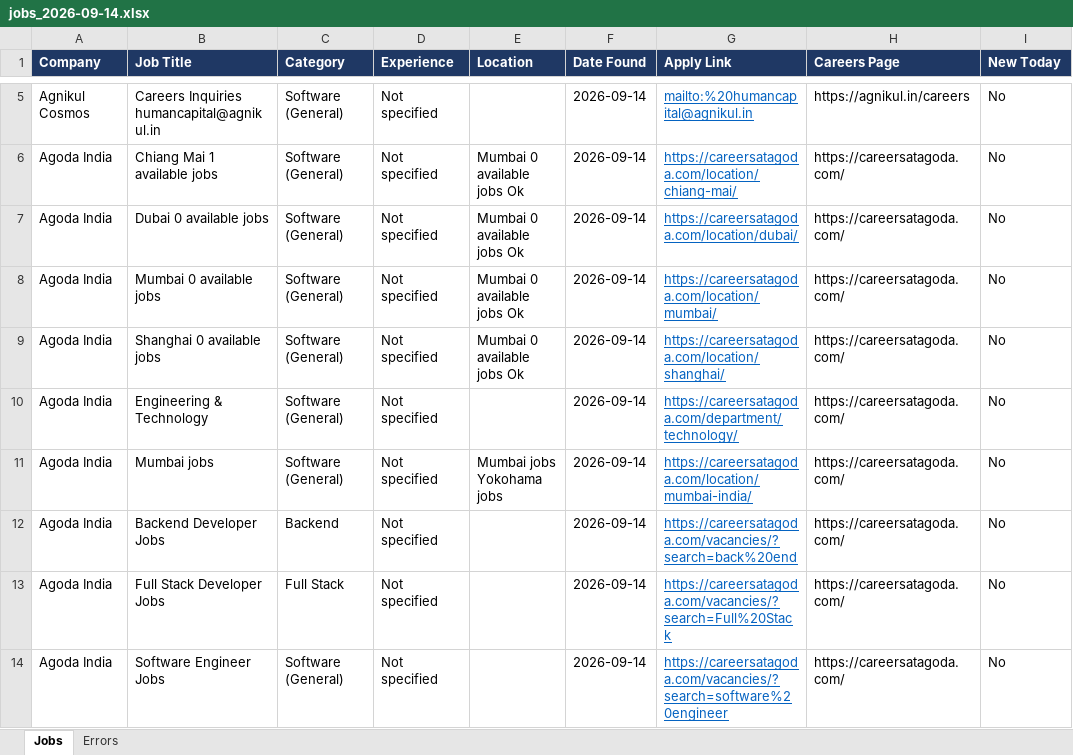
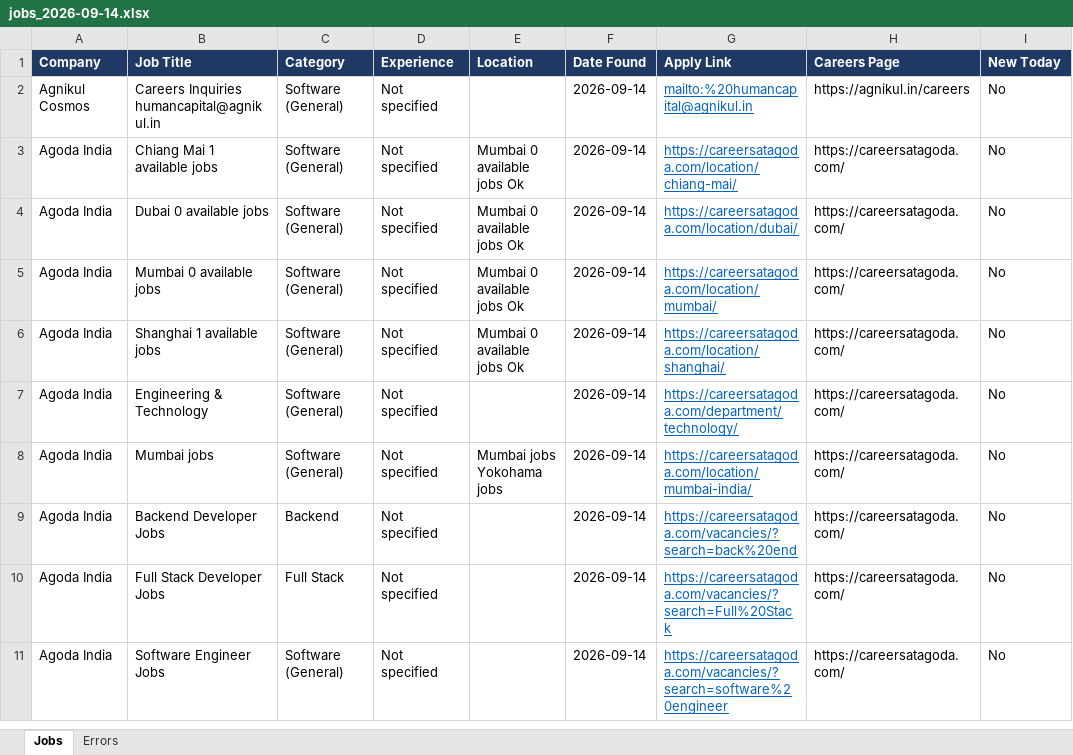
Before and after one commit to Lakshhiitaaa/JobTracker, an Excel workbook: reports/jobs_2026-09-14.xlsx, sheet Jobs, drawn as a sheet; only a part is shown, gaps mark what is left out; values as stored, in another font and other column widths than the file's, no borders; addresses are those after the commit; the diff covers the shown part only; the diff names each change by its address in the sheet, - before the commit and + after, or states it on an @@ line.

```diff
--- a/reports/jobs_2026-09-14.xlsx (sheet Jobs)
+++ b/reports/jobs_2026-09-14.xlsx (sheet Jobs)
-B6 (Job Title): Shanghai 0 available jobs
+B6 (Job Title): Shanghai 1 available jobs
```
Also changed, not shown: 1 added row and 4 removed rows elsewhere in this sheet, sheet Errors, 1 other file.
